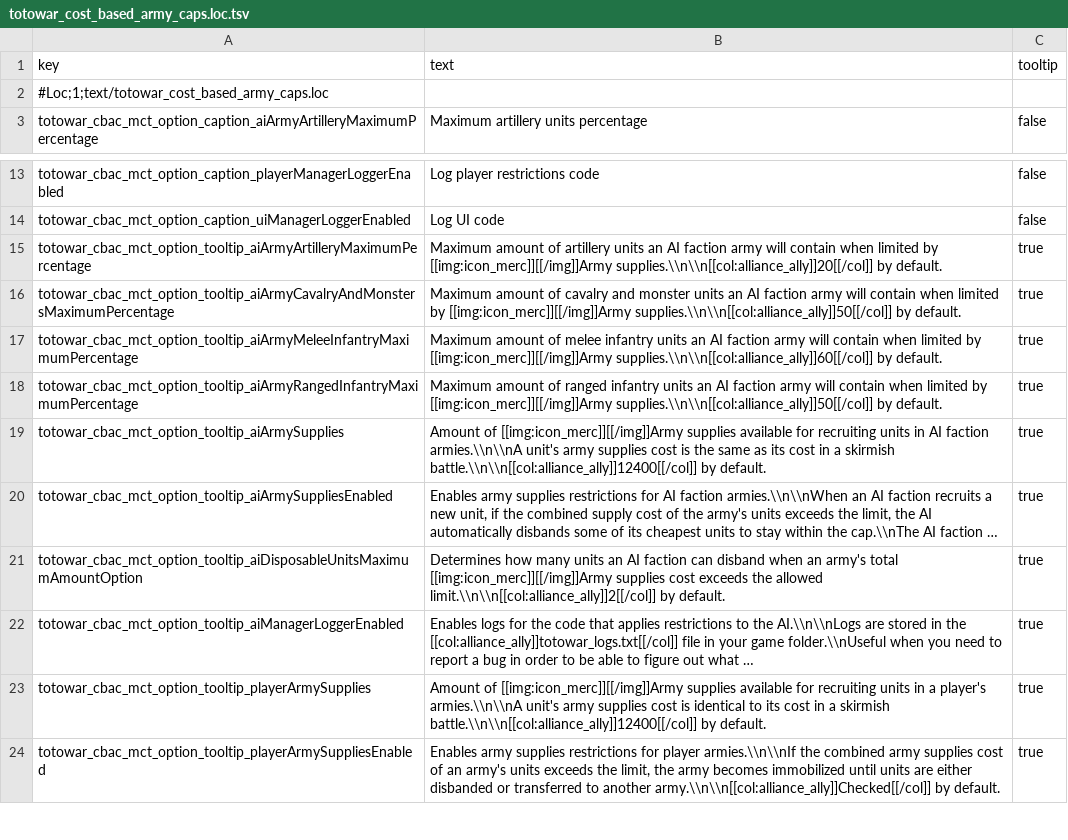
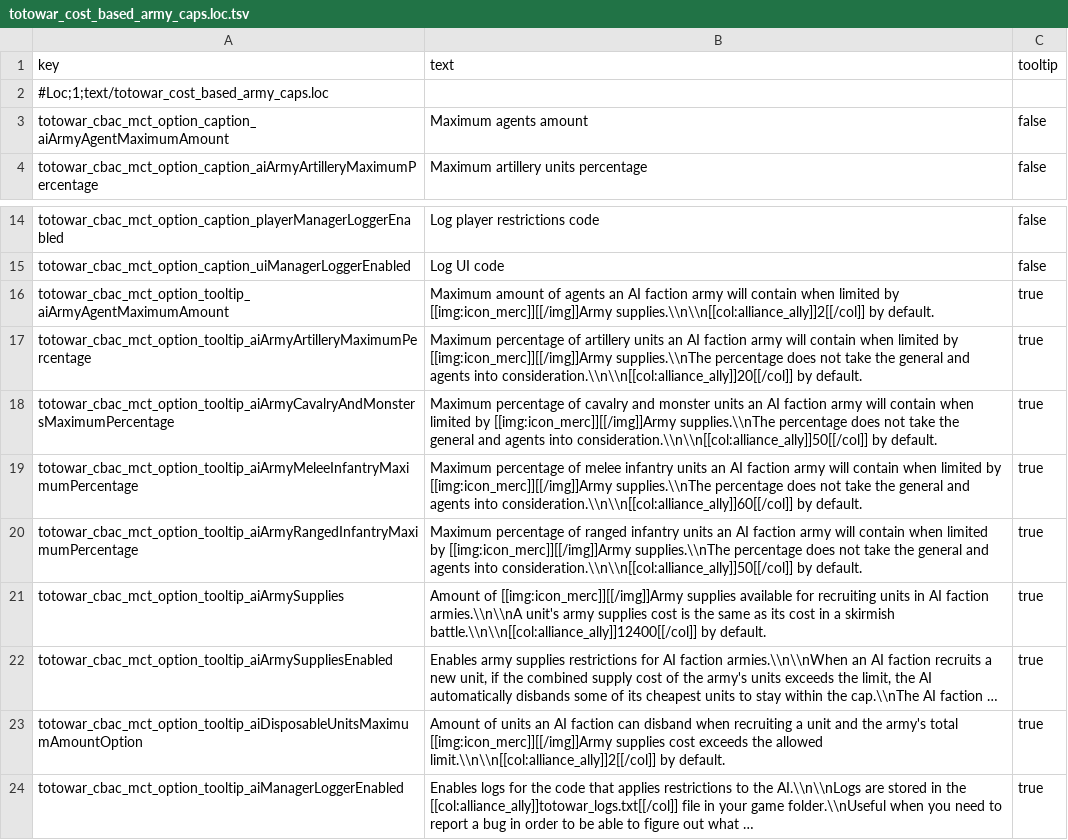
Before and after one commit to Kefff/Totowar.CostBasedArmyCaps, a TSV file: text/totowar_cost_based_army_caps.loc.tsv, drawn as a sheet; only a part is shown, gaps mark what is left out; the shorter side is filled out with more unchanged rows; long unchanged cells end in …; addresses are those after the commit; the diff names each change by its address in the sheet, - before the commit and + after, or states it on an @@ line.

Commit message:
Added army composition unit category proportion calculation.
Added a method to round numbers to the nearest integer.
Added a options to determine the maximum amount of agents in an AI army.

```diff
--- a/text/totowar_cost_based_army_caps.loc.tsv
+++ b/text/totowar_cost_based_army_caps.loc.tsv
+row 3: totowar_cbac_mct_option_caption_aiArmyAgentMaximumAmount | Maximum agents amount | false
+row 16: totowar_cbac_mct_option_tooltip_aiArmyAgentMaximumAmount | Maximum amount of agents an AI faction army will contain when limited by [[img:icon_merc]][[/img]]Army supplies.\\n\\n[[col:alliance_ally]]2[[/col]] by default. | true
-B17 (text): Maximum amount of artillery units an AI faction army will contain when limited by [[img:icon_merc]][[/img]]Army supplies.\\n\\n[[col:alliance_ally]]20[[/col]] by default.
+B17 (text): Maximum percentage of artillery units an AI faction army will contain when limited by [[img:icon_merc]][[/img]]Army supplies.\\nThe percentage does not take the general and agents into consideration.\\n\\n[[col:alliance_ally]]20[[/col]] by default.
-B18 (text): Maximum amount of cavalry and monster units an AI faction army will contain when limited by [[img:icon_merc]][[/img]]Army supplies.\\n\\n[[col:alliance_ally]]50[[/col]] by default.
+B18 (text): Maximum percentage of cavalry and monster units an AI faction army will contain when limited by [[img:icon_merc]][[/img]]Army supplies.\\nThe percentage does not take the general and agents into consideration.\\n\\n[[col:alliance_ally]]50[[/col]] by default.
-B19 (text): Maximum amount of melee infantry units an AI faction army will contain when limited by [[img:icon_merc]][[/img]]Army supplies.\\n\\n[[col:alliance_ally]]60[[/col]] by default.
+B19 (text): Maximum percentage of melee infantry units an AI faction army will contain when limited by [[img:icon_merc]][[/img]]Army supplies.\\nThe percentage does not take the general and agents into consideration.\\n\\n[[col:alliance_ally]]60[[/col]] by default.
-B20 (text): Maximum amount of ranged infantry units an AI faction army will contain when limited by [[img:icon_merc]][[/img]]Army supplies.\\n\\n[[col:alliance_ally]]50[[/col]] by default.
+B20 (text): Maximum percentage of ranged infantry units an AI faction army will contain when limited by [[img:icon_merc]][[/img]]Army supplies.\\nThe percentage does not take the general and agents into consideration.\\n\\n[[col:alliance_ally]]50[[/col]] by default.
-B23 (text): Determines how many units an AI faction can disband when an army's total…
+B23 (text): Amount of units an AI faction can disband when recruiting a unit and the army's total…
```
Also changed, not shown: 7 other files.
